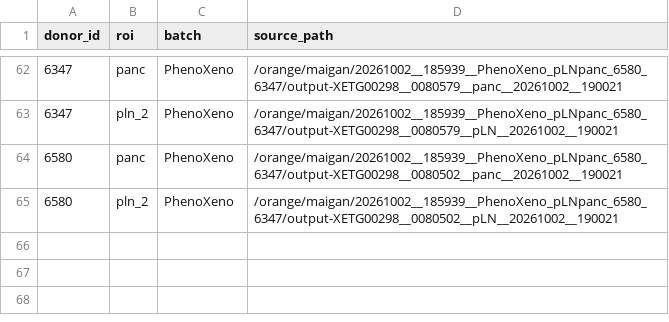
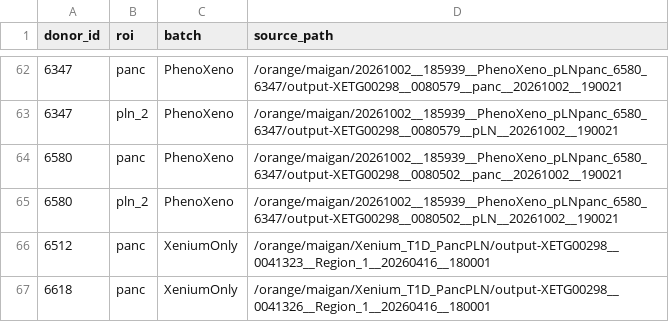
Before and after one commit to smith6jt-cop/Islet-Explorer-Senior, a CSV file: core/phenocycler/data/integration/xenium_paths.csv, drawn as a sheet; only a part is shown, gaps mark what is left out; the diff names each change by its address in the sheet, - before the commit and + after, or states it on an @@ line.

```diff
--- a/core/phenocycler/data/integration/xenium_paths.csv
+++ b/core/phenocycler/data/integration/xenium_paths.csv
+row 66: 6512 | panc | XeniumOnly | /orange/maigan/Xenium_T1D_PancPLN/output-XETG00298__0041323__Region_1__20260416__180001
+row 67: 6618 | panc | XeniumOnly | /orange/maigan/Xenium_T1D_PancPLN/output-XETG00298__0041326__Region_1__20260416__180001
```
Also changed, not shown: 12 other files.
